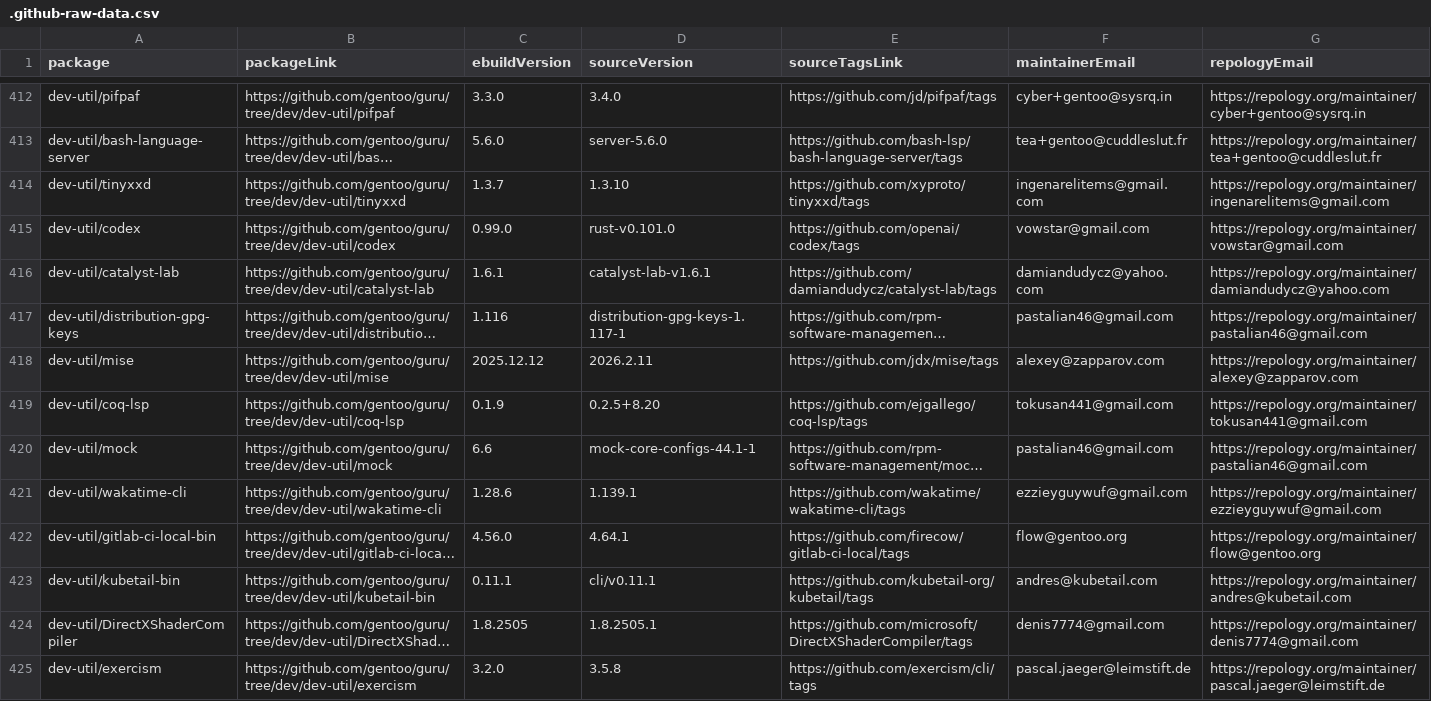
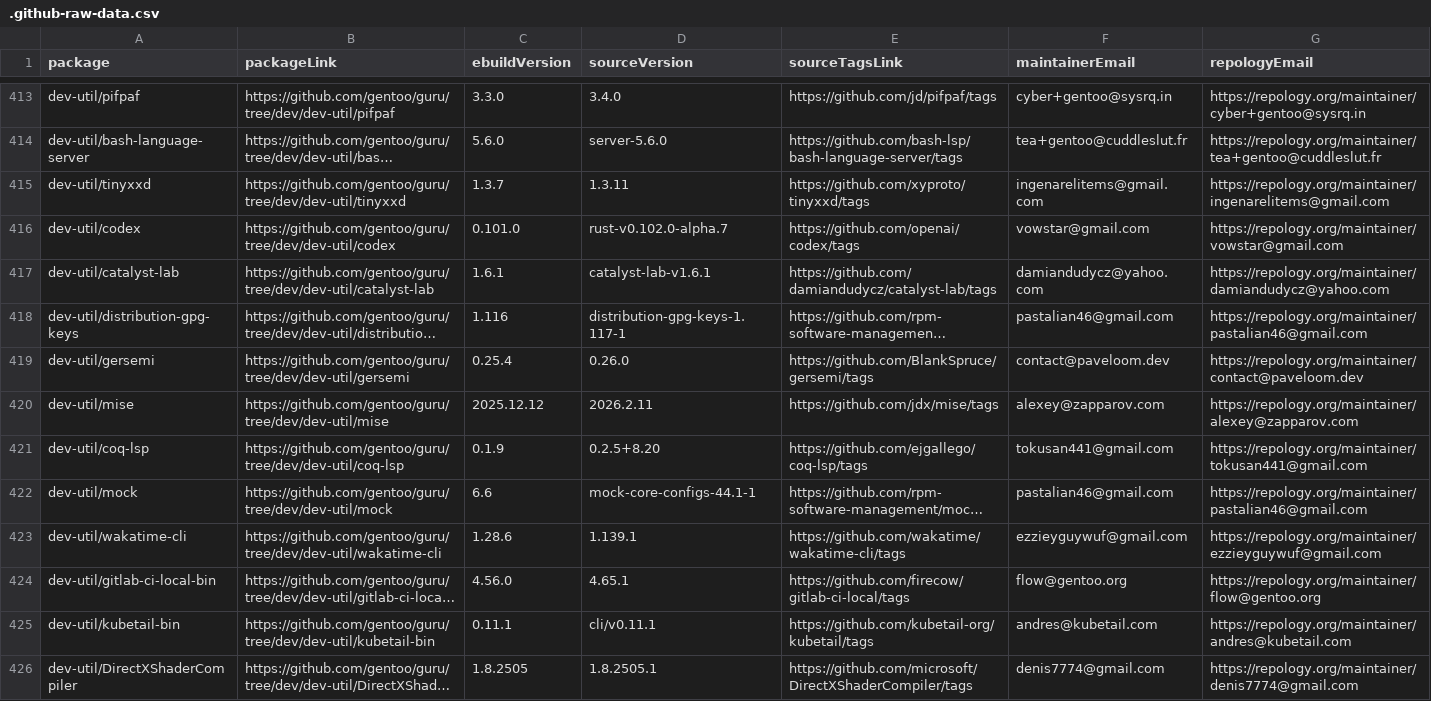
Before and after one commit to ingenarel/gentoo-hit-list, a CSV file: .github-raw-data.csv, drawn as a sheet; only a part is shown, gaps mark what is left out; the shorter side is filled out with more unchanged rows; long unchanged cells end in …; addresses are those after the commit; the diff covers the shown part only; the diff names each change by its address in the sheet, - before the commit and + after, or states it on an @@ line.

```diff
--- a/.github-raw-data.csv
+++ b/.github-raw-data.csv
-D415 (sourceVersion): 1.3.10
+D415 (sourceVersion): 1.3.11
-C416 (ebuildVersion): 0.99.0
+C416 (ebuildVersion): 0.101.0
-D416 (sourceVersion): rust-v0.101.0
+D416 (sourceVersion): rust-v0.102.0-alpha.7
+row 419: dev-util/gersemi | https://github.com/gentoo/guru/tree/dev/dev-util/gersemi | 0.25.4 | 0.26.0 | https://github.com/BlankSpruce/gersemi/tags | contact@paveloom.dev | https://repology.org/maintainer/contact@paveloom.dev
-D424 (sourceVersion): 4.64.1
+D424 (sourceVersion): 4.65.1
```
Also changed, not shown: 7 added rows, 4 removed rows and 30 edited cells elsewhere in this file, .codeberg-raw-data.csv, .gitlab-raw-data.csv, 1 other file.
